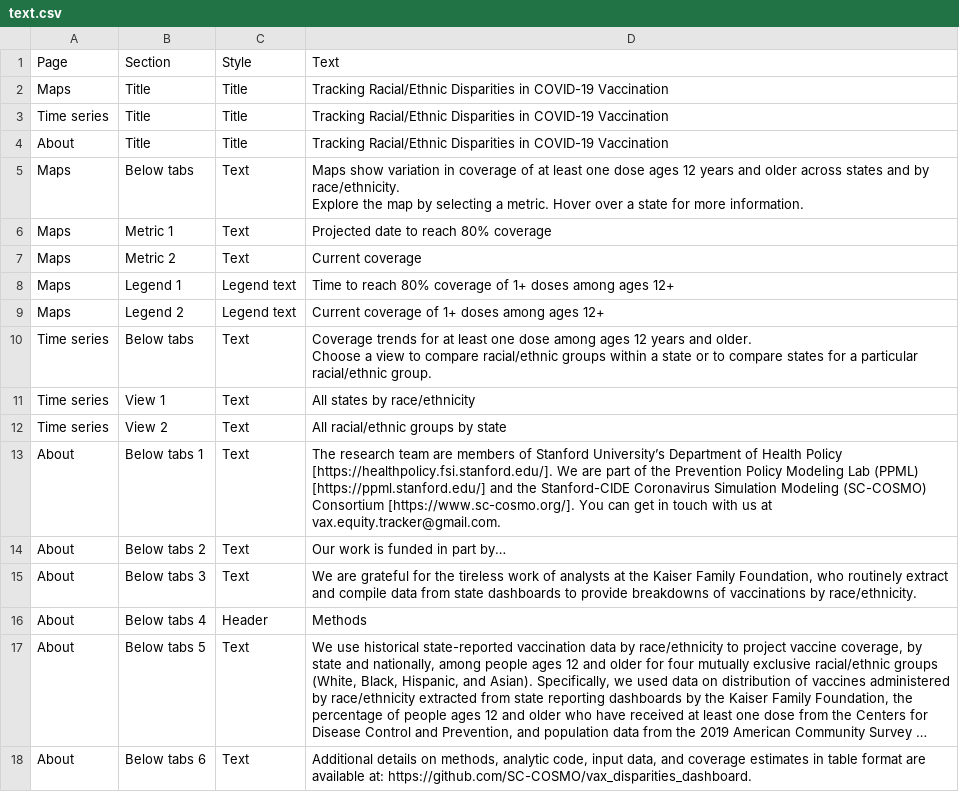
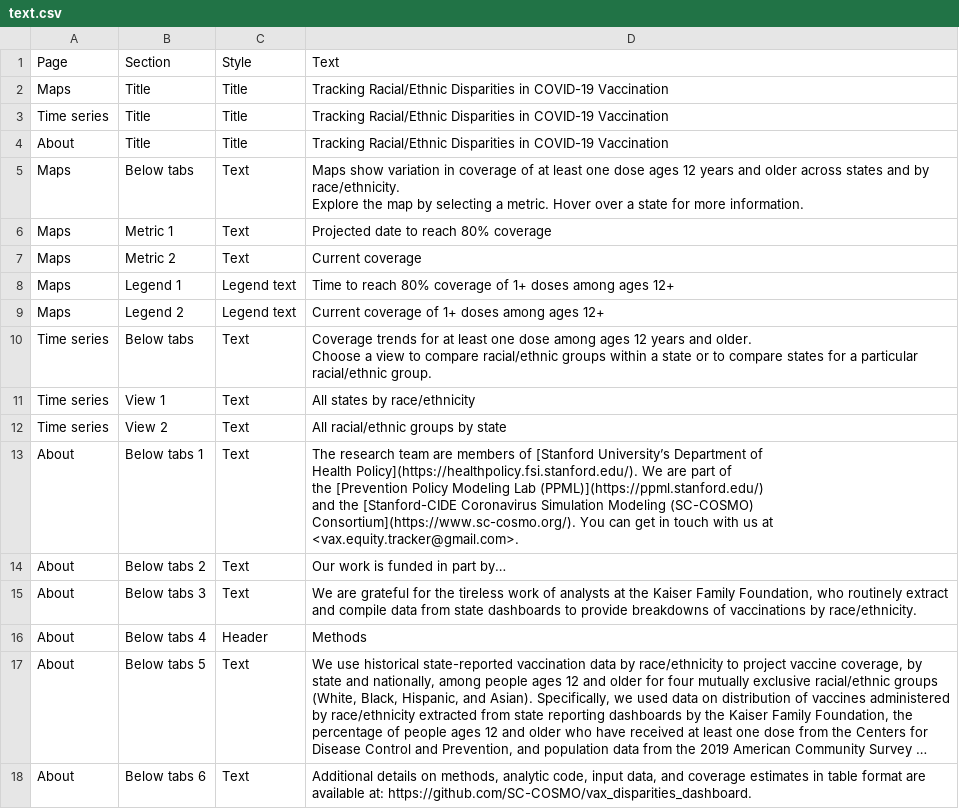
Before and after one commit to SC-COSMO/vax_disparities_dashboard, a CSV file: dashboard/text.csv, drawn as a sheet; long unchanged cells end in ….

Commit message:
Update text.csv

```diff
--- a/dashboard/text.csv
+++ b/dashboard/text.csv
@@ -16,3 +16,8 @@ Time series,View 1,Text,All states by race/ethnicity
 Time series,View 2,Text,All racial/ethnic groups by state
-About,Below tabs 1,Text,The research team are members of Stanford University’s Department of Health Policy [https://healthpolicy.fsi.stanford.edu/]. We are part of the Prevention Policy Modeling Lab (PPML) [https://ppml.stanford.edu/] and the Stanford-CIDE Coronavirus Simulation Modeling (SC-COSMO) Consortium [https://www.sc-cosmo.org/]. You can get in touch with us at vax.equity.tracker@gmail.com.
+About,Below tabs 1,Text,"The research team are members of [Stanford University’s Department of
+Health Policy](https://healthpolicy.fsi.stanford.edu/). We are part of
+the [Prevention Policy Modeling Lab (PPML)](https://ppml.stanford.edu/)
+and the [Stanford-CIDE Coronavirus Simulation Modeling (SC-COSMO)
+Consortium](https://www.sc-cosmo.org/). You can get in touch with us at
+<vax.equity.tracker@gmail.com>."
 About,Below tabs 2,Text,Our work is funded in part by…
```
